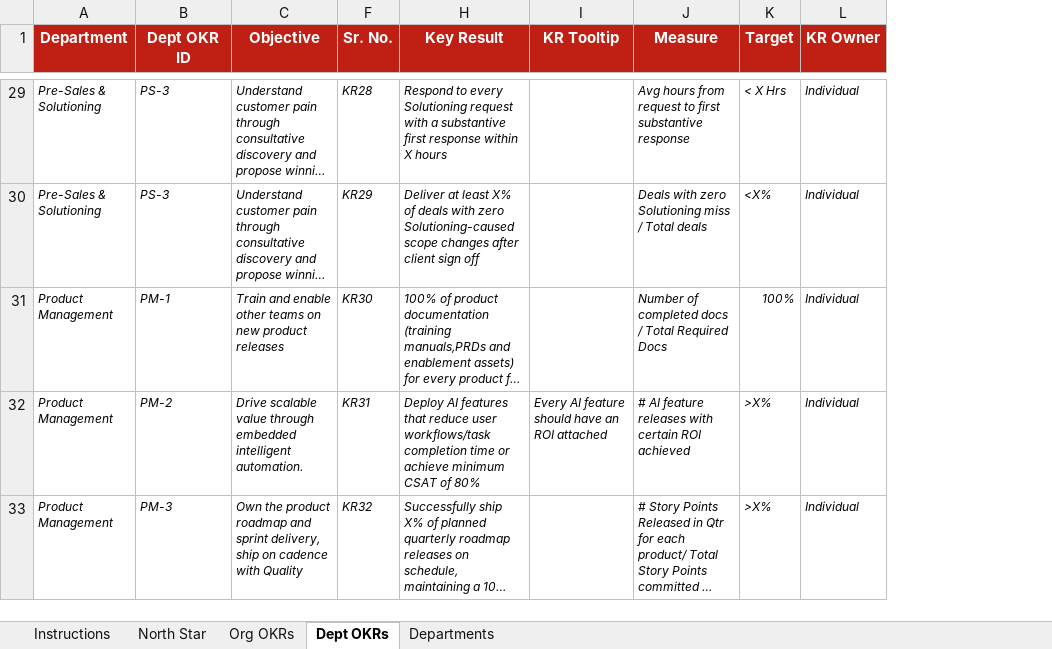
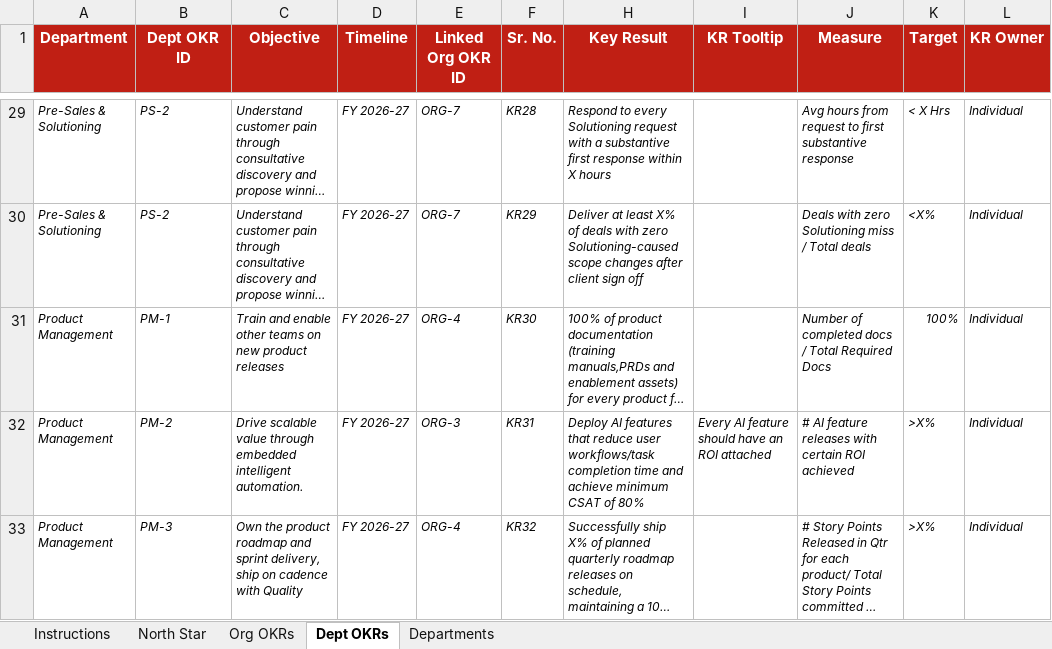
Before and after one commit to abhi-sukhadia-zagg/zaggle-okr-cascade, an Excel workbook: OKR_Cascade_Data_Input_final.xlsx, sheet Dept OKRs, drawn as a sheet; only a part is shown, gaps mark what is left out; long unchanged cells end in …; values as stored, in another font and other column widths than the file's, no borders; the diff covers the shown part only; the diff names each change by its address in the sheet, - before the commit and + after, or states it on an @@ line.

Commit message:
Publish v3 OKR data; reorder dept view as Org → Dept → KR cascade
- Data file replaced with v3 content (typo/target/cascade fixes,
  ORG-1 trimmed to 5 KRs, ES-2 relinked to ORG-2, CP-3 to ORG-5).
- Department view now shows the parent Org OKR banner ABOVE the
  Department objective heading, with a ↓ arrow between each level
  so the story reads top-to-bottom: Org OKR → Dept OKR → Key Results.
  Banner is fully clickable ("Open →") to jump up to the org page.

```diff
--- a/OKR_Cascade_Data_Input_final.xlsx (sheet Dept OKRs)
+++ b/OKR_Cascade_Data_Input_final.xlsx (sheet Dept OKRs)
@@ column D (Timeline) unhidden, rows 29-33: all FY 2026-27 @@
@@ column E (Linked Org OKR ID) unhidden, rows 29-33: ORG-7 | ORG-7 | ORG-4 | ORG-3 | ORG-4 @@
-B29:B30 (Dept OKR ID): PS-3
+B29:B30 (Dept OKR ID): PS-2
-H32 (Key Result): …completion time or achieve minimum…
+H32 (Key Result): …completion time and achieve minimum…
```
Also changed, not shown: 21 edited cells elsewhere in this sheet, sheet Org OKRs, sheet North Star, hidden cells, 1 other file.
